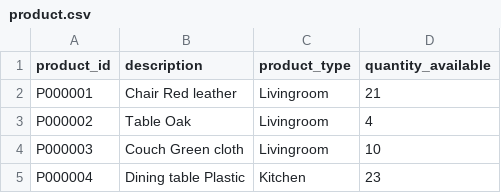
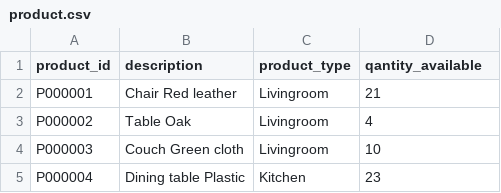
Before and after one commit to UWPCE-PythonCert-ClassRepos/py220-online-201904-V2, a CSV file: students/Daniel_Carrasco/lesson07/assignment/data/product.csv, drawn as a sheet; only a part is shown.

Commit message:
lesson 7

```diff
--- a/students/Daniel_Carrasco/lesson07/assignment/data/product.csv
+++ b/students/Daniel_Carrasco/lesson07/assignment/data/product.csv
@@ -1,2 +1,2 @@
-product_id,description,product_type,quantity_available
+product_id,description,product_type,qantity_available
 P000001,Chair Red leather,Livingroom,21
```
Also changed, not shown: 13 other files.
